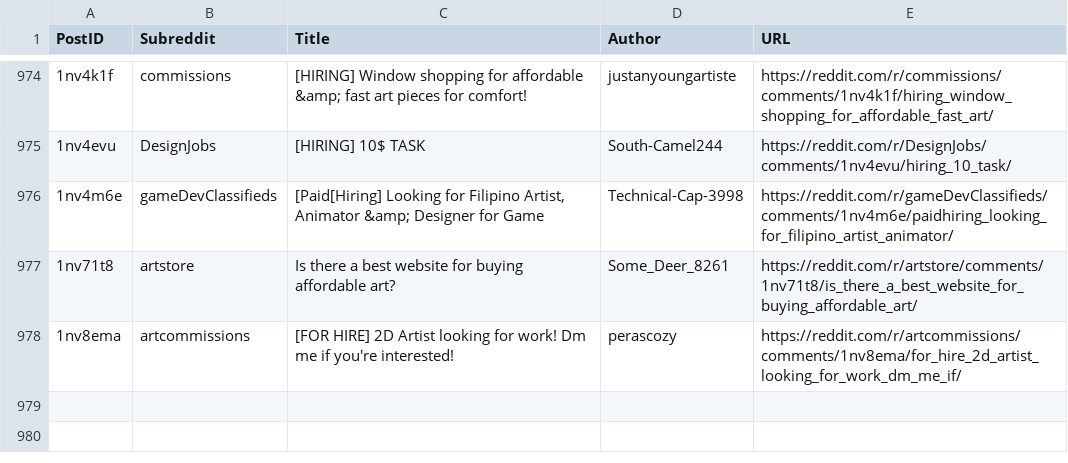
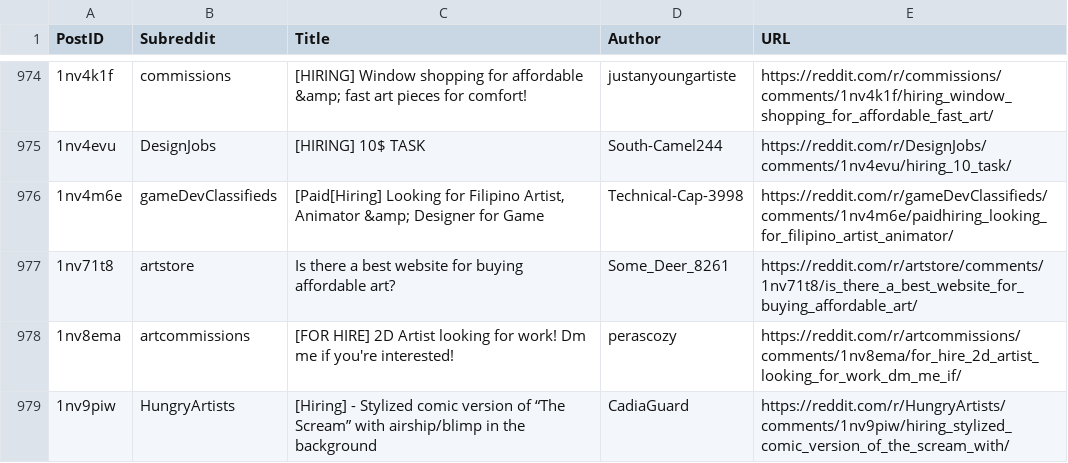
Before and after one commit to Jack0fcodes/redd0tBot, a CSV file: posts_reddit.csv, drawn as a sheet; only a part is shown, gaps mark what is left out; the diff names each change by its address in the sheet, - before the commit and + after, or states it on an @@ line.

```diff
--- a/posts_reddit.csv
+++ b/posts_reddit.csv
+row 979: 1nv9piw | HungryArtists | [Hiring] - Stylized comic version of “The Scream” with airship/blimp in the background | CadiaGuard | https://reddit.com/r/HungryArtists/comments/1nv9piw/hiring_stylized_comic_version_of_the_scream_with/
```
